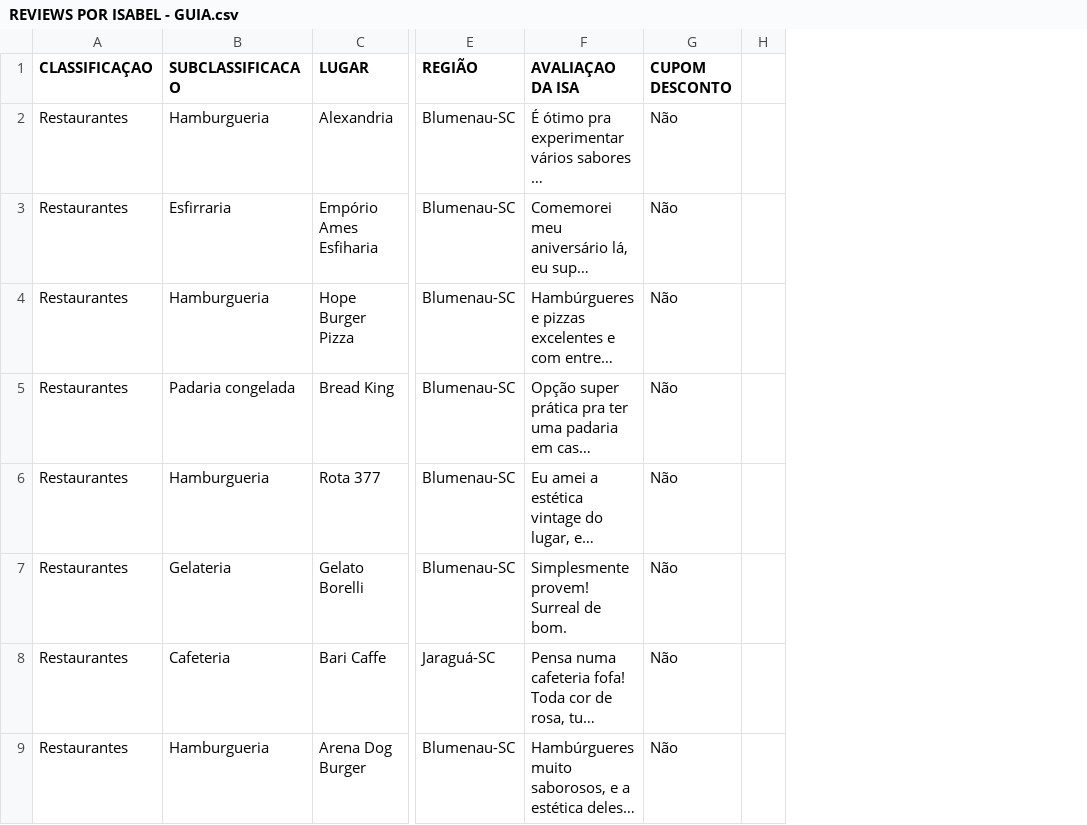
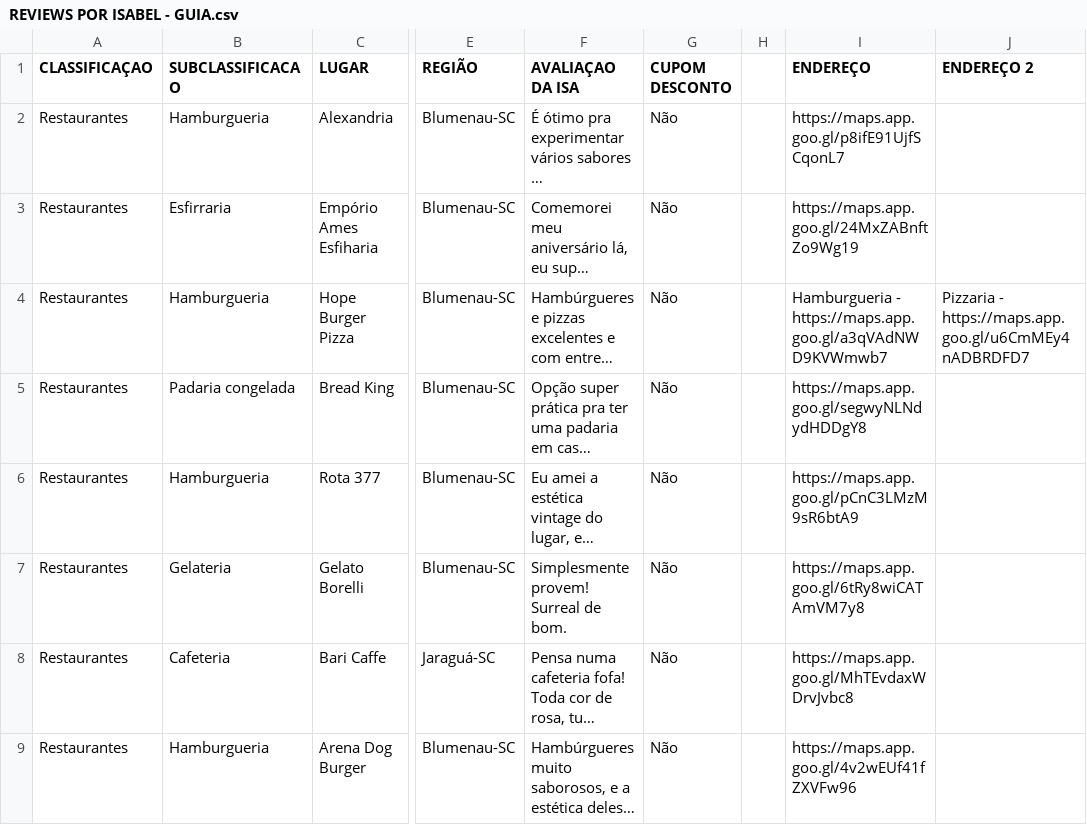
Before and after one commit to GMarcolla/reviews-por-isabel, a CSV file: REVIEWS POR ISABEL - GUIA.csv, drawn as a sheet; only a part is shown, gaps mark what is left out; long unchanged cells end in …; the diff names each change by its address in the sheet, - before the commit and + after, or states it on an @@ line.

```diff
--- a/REVIEWS POR ISABEL - GUIA.csv
+++ b/REVIEWS POR ISABEL - GUIA.csv
+column I (ENDEREÇO), rows 2-9: https://maps.app.goo.gl/p8ifE91UjfSCqonL7 | https://maps.app.goo.gl/24MxZABnftZo9Wg19 | Hamburgueria - https://maps.app.goo.gl/a3qVAdNWD9KVWmwb7 | https://maps.app.goo.gl/segwyNLNdydHDDgY8 | https://maps.app.goo.gl/pCnC3LMzM9sR6btA9 | https://maps.app.goo.gl/6tRy8wiCATAmVM7y8 | https://maps.app.goo.gl/MhTEvdaxWDrvJvbc8 | https://maps.app.goo.gl/4v2wEUf41fZXVFw96
+column J (ENDEREÇO 2), row 4: Pizzaria - https://maps.app.goo.gl/u6CmMEy4nADBRDFD7
```
Also changed, not shown: 18 other files.
